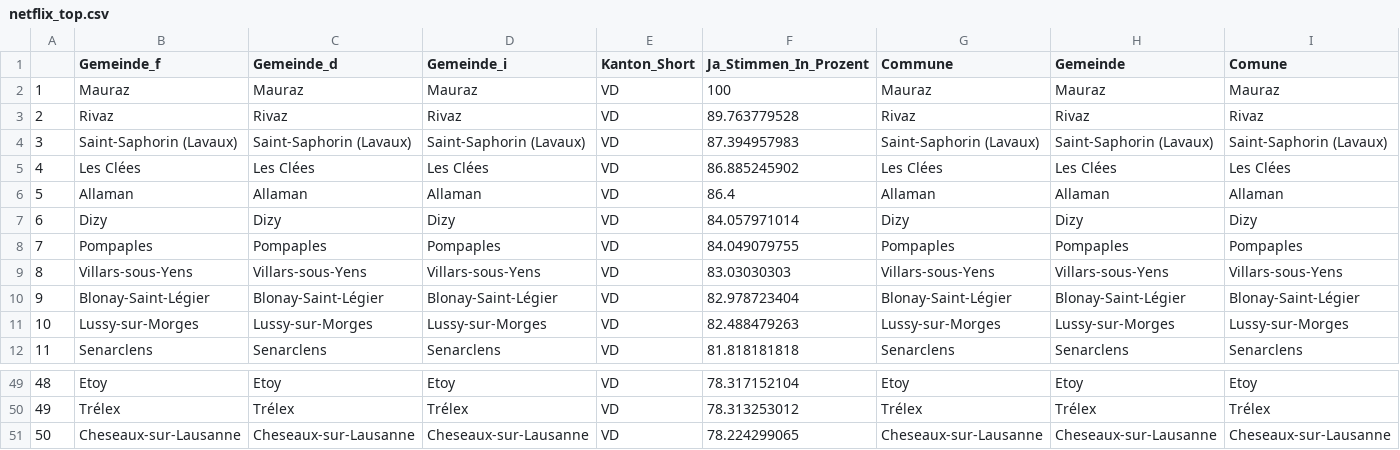
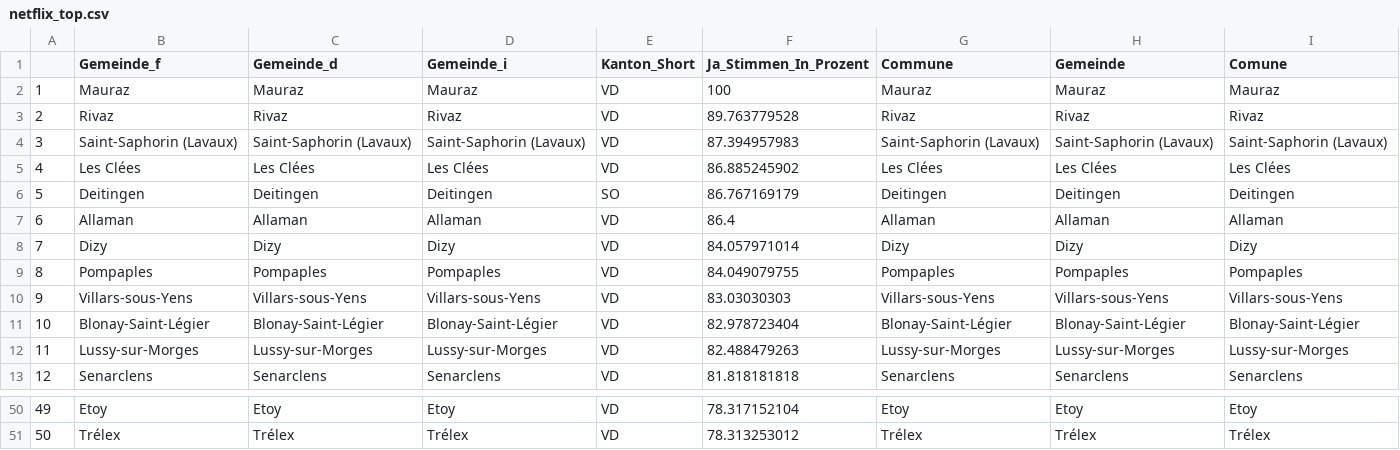
Before and after one commit to awp-finanznachrichten/lena_mai2022, a CSV file: Tableaux/netflix_top.csv, drawn as a sheet; only a part is shown, gaps mark what is left out; removed rows and columns are numbered as before the commit, all else as after; rows hold the shown columns only; the diff names each change by its address in the sheet, - before the commit and + after, or states it on an @@ line.

```diff
--- a/Tableaux/netflix_top.csv
+++ b/Tableaux/netflix_top.csv
+row 6: 5 | Deitingen | Deitingen | Deitingen | SO | 86.767169179 | Deitingen | Deitingen | Deitingen
@@ column A renumbered between rows 7 and 51 @@
-row 51: 50 | Cheseaux-sur-Lausanne | Cheseaux-sur-Lausanne | Cheseaux-sur-Lausanne | VD | 78.224299065 | Cheseaux-sur-Lausanne | Cheseaux-sur-Lausanne | Cheseaux-sur-Lausanne
```
Also changed, not shown: Tableaux/frontex_flop.csv, Tableaux/netflix_flop.csv, 2 other files.
